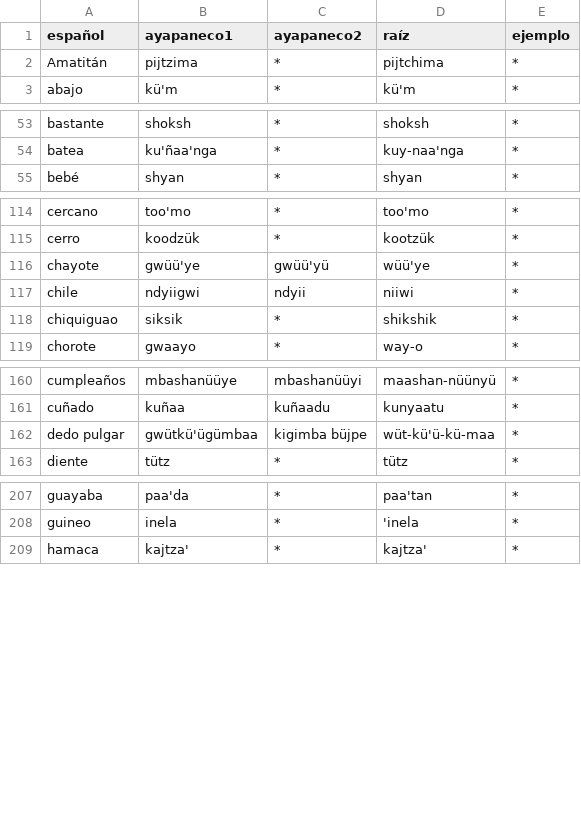
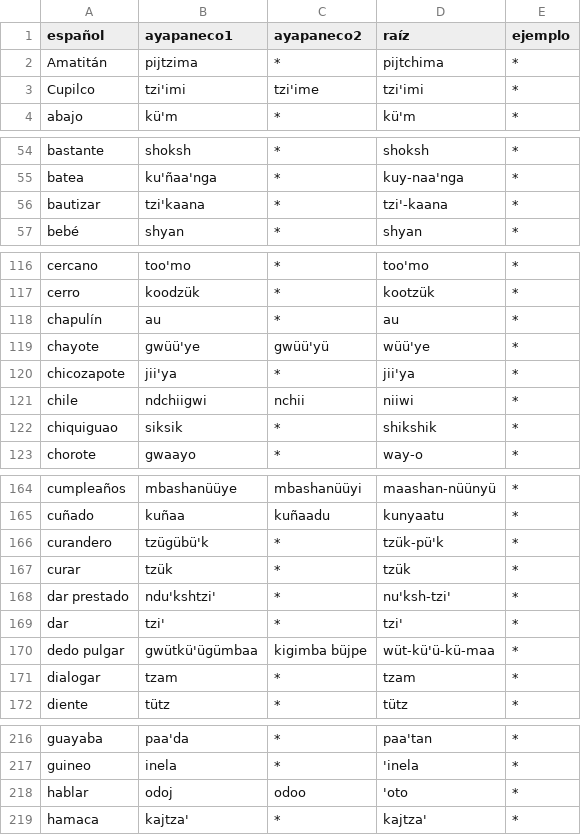
Before and after one commit to jhon-ran/ayapabot, a CSV file: db/dictionary.csv, drawn as a sheet; only a part is shown, gaps mark what is left out; the diff covers the shown part only.

Commit message:
add vocab

```diff
--- a/db/dictionary.csv
+++ b/db/dictionary.csv
@@ -2,2 +2,3 @@ español,ayapaneco1,ayapaneco2,raíz,ejemplo
 Amatitán,pijtzima,*,pijtchima,*
+Cupilco,tzi'imi,tzi'ime,tzi'imi,*
 abajo,kü'm,*,kü'm,*
@@ -54,2 +55,3 @@ bastante,shoksh,*,shoksh,*
 batea,ku'ñaa'nga,*,kuy-naa'nga,*
+bautizar,tzi'kaana,*,tzi'-kaana,*
 bebé,shyan,*,shyan,*
@@ -115,4 +117,6 @@ cercano,too'mo,*,too'mo,*
 cerro,koodzük,*,kootzük,*
+chapulín,au,*,au,*
 chayote,gwüü'ye,gwüü'yü,wüü'ye,*
-chile,ndyiigwi,ndyii,niiwi,*
+chicozapote,jii'ya,*,jii'ya,*
+chile,ndchiigwi,nchii,niiwi,*
 chiquiguao,siksik,*,shikshik,*
@@ -161,3 +165,8 @@ cumpleaños,mbashanüüye,mbashanüüyi,maashan-nüünyü,*
 cuñado,kuñaa,kuñaadu,kunyaatu,*
+curandero,tzügübü'k,*,tzük-pü'k,*
+curar,tzük,*,tzük,*
+dar prestado,ndu'kshtzi',*,nu'ksh-tzi',*
+dar,tzi',*,tzi',*
 dedo pulgar,gwütkü'ügümbaa,kigimba büjpe,wüt-kü'ü-kü-maa,*
+dialogar,tzam,*,tzam,*
 diente,tütz,*,tütz,*
@@ -208,2 +217,3 @@ guayaba,paa'da,*,paa'tan,*
 guineo,inela,*,'inela,*
+hablar,odoj,odoo,'oto,*
 hamaca,kajtza',*,kajtza',*
```
Also changed, not shown: 2 added rows elsewhere in this file.
